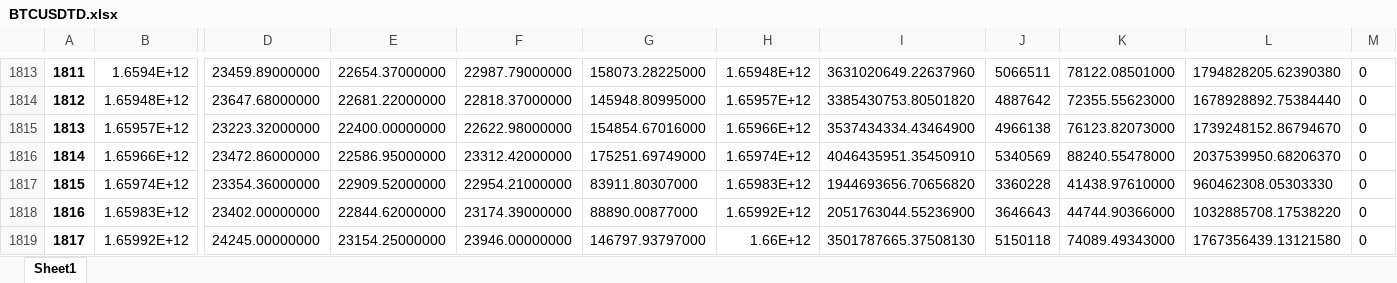
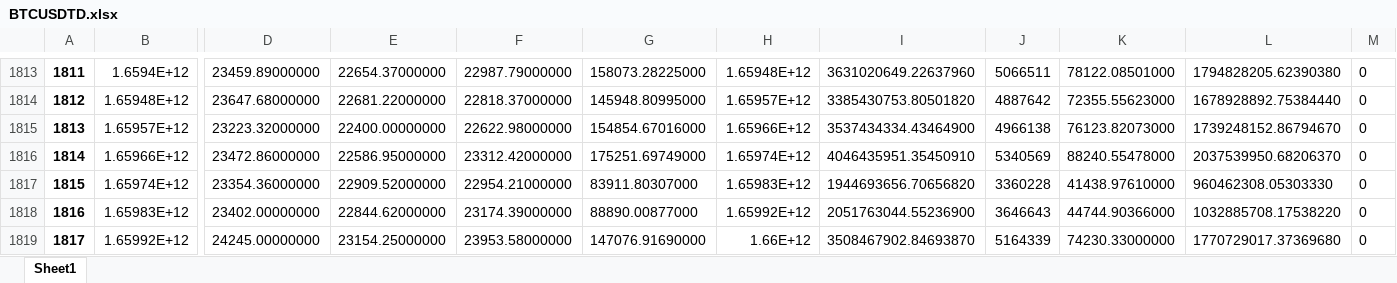
Before and after one commit to hcinar/ML-TRAIN, an Excel workbook: Neural Network for Finance/BTCUSDTD.xlsx, sheet Sheet1, drawn as a sheet; only a part is shown, gaps mark what is left out; values as stored, in another font and other column widths than the file's, no borders; the diff names each change by its address in the sheet, - before the commit and + after, or states it on an @@ line.

```diff
--- a/Neural Network for Finance/BTCUSDTD.xlsx (sheet Sheet1)
+++ b/Neural Network for Finance/BTCUSDTD.xlsx (sheet Sheet1)
-F1819: 23946.00000000
+F1819: 23953.58000000
-G1819: 146797.93797000
+G1819: 147076.91690000
-I1819: 3501787665.37508130
+I1819: 3508467902.84693870
-J1819: 5150118
+J1819: 5164339
-K1819: 74089.49343000
+K1819: 74230.33000000
-L1819: 1767356439.13121580
+L1819: 1770729017.37369680
```
Also changed, not shown: Neural Network for Finance/BTCUSDTW.xlsx, 1 other file.
